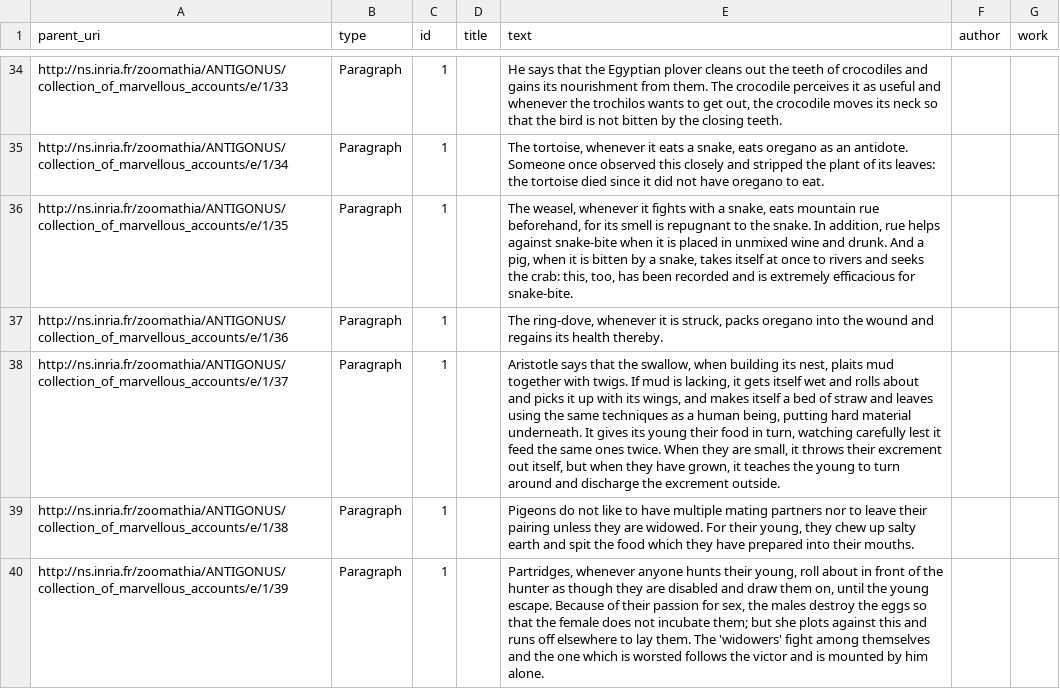
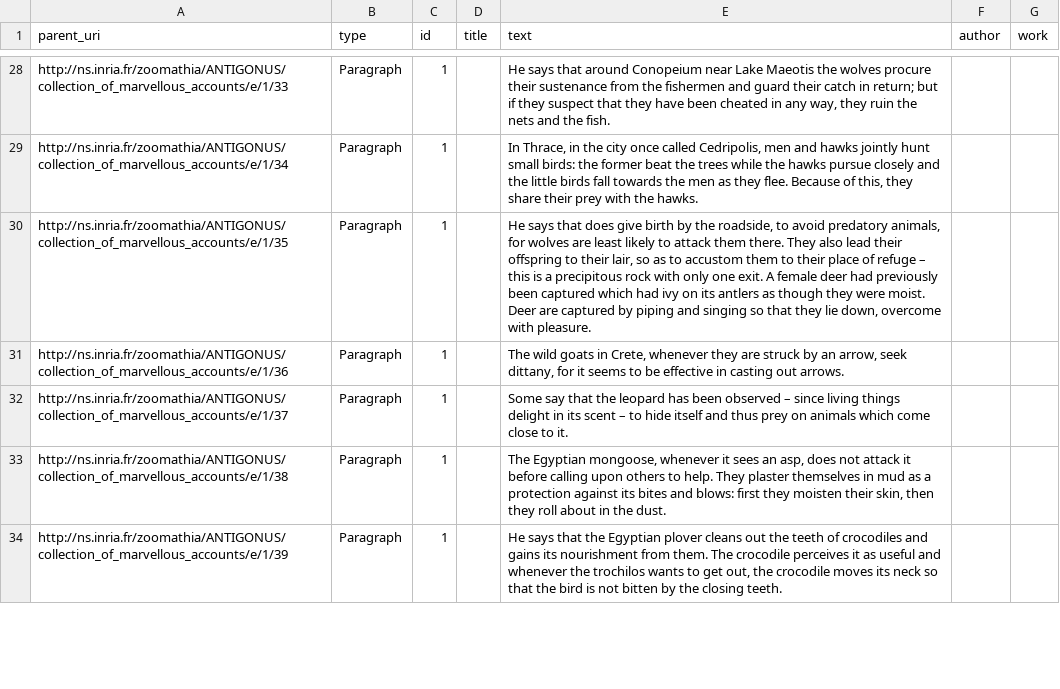
Before and after one commit to Wimmics/zoomathia, a CSV file: Named_entity_recognition/data/output/zoo4_2e_paragraph.csv, drawn as a sheet; only a part is shown, gaps mark what is left out; addresses are those after the commit; the diff covers the shown part only; the diff names each change by its address in the sheet, - before the commit and + after, or states it on an @@ line.

```diff
--- a/Named_entity_recognition/data/output/zoo4_2e_paragraph.csv
+++ b/Named_entity_recognition/data/output/zoo4_2e_paragraph.csv
-E28 (text): …says that the Egyptian plover cleans out the teeth of crocodiles and gains its nourishment from them. The crocodile perceives it as useful and whenever the trochilos wants to get out, the crocodile moves its neck so that the bird is not bitten by the closing teeth.
+E28 (text): …says that around Conopeium near Lake Maeotis the wolves procure their sustenance from the fishermen and guard their catch in return; but if they suspect that they have been cheated in any way, they ruin the nets and the fish.
-E29 (text): The tortoise, whenever it eats a snake, eats oregano as an antidote. Someone once observed this closely and stripped the plant of its leaves: the tortoise died since it did not have oregano to eat.
+E29 (text): In Thrace, in the city once called Cedripolis, men and hawks jointly hunt small birds: the former beat the trees while the hawks pursue closely and the little birds fall towards the men as they flee. Because of this, they share their prey with the hawks.
-E30 (text): The weasel, whenever it fights with a snake, eats mountain rue beforehand, for its smell is repugnant to the snake. In addition, rue helps against snake-bite when it is placed in unmixed wine and drunk. And a pig, when it is bitten by a snake, takes itself at once to rivers and seeks the crab: this, too, has been recorded and is extremely efficacious for snake-bite.
+E30 (text): He says that does give birth by the roadside, to avoid predatory animals, for wolves are least likely to attack them there. They also lead their offspring to their lair, so as to accustom them to their place of refuge – this is a precipitous rock with only one exit. A female deer had previously been captured which had ivy on its antlers as though they were moist. Deer are captured by piping and singing so that they lie down, overcome with pleasure.
-E31 (text): The ring-dove, whenever it is struck, packs oregano into the wound and regains its health thereby.
+E31 (text): The wild goats in Crete, whenever they are struck by an arrow, seek dittany, for it seems to be effective in casting out arrows.
-E32 (text): Aristotle says that the swallow, when building its nest, plaits mud together with twigs. If mud is lacking, it gets itself wet and rolls about and picks it up with its wings, and makes itself a bed of straw and leaves using the same techniques as a human being, putting hard material underneath. It gives its young their food in turn, watching carefully lest it feed the same ones twice. When they are small, it throws their excrement out itself, but when they have grown, it teaches the young to turn around and discharge the excrement outside.
+E32 (text): Some say that the leopard has been observed – since living things delight in its scent – to hide itself and thus prey on animals which come close to it.
-E33 (text): Pigeons do not like to have multiple mating partners nor to leave their pairing unless they are widowed. For their young, they chew up salty earth and spit the food which they have prepared into their mouths.
+E33 (text): The Egyptian mongoose, whenever it sees an asp, does not attack it before calling upon others to help. They plaster themselves in mud as a protection against its bites and blows: first they moisten their skin, then they roll about in the dust.
-E34 (text): Partridges, whenever anyone hunts their young, roll about in front of the hunter as though they are disabled and draw them on, until the young escape. Because of their passion for sex, the males destroy the eggs so that the female does not incubate them; but she plots against this and runs off elsewhere to lay them. The 'widowers' fight among themselves and the one which is worsted follows the victor and is mounted by him alone.
+E34 (text): He says that the Egyptian plover cleans out the teeth of crocodiles and gains its nourishment from them. The crocodile perceives it as useful and whenever the trochilos wants to get out, the crocodile moves its neck so that the bird is not bitten by the closing teeth.
```
Also changed, not shown: 15 added rows, 15 removed rows and 72 edited cells elsewhere in this file, Named_entity_recognition/data/output/zoo4_2e_annotations.csv, Named_entity_recognition/data/output/zoo4_2e_link.csv, 4 other files.
